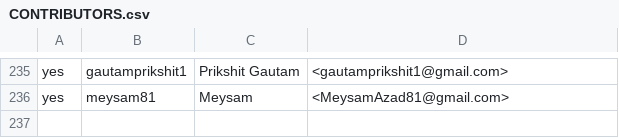
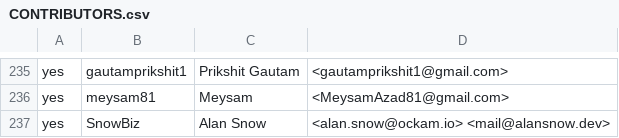
Before and after one commit to outerwear/ockam-contributors, a CSV file: CONTRIBUTORS.csv, drawn as a sheet; only a part is shown, gaps mark what is left out.

Commit message:
chore: Add SnowBiz to CONTRIBUTORS.csv
Why: Adding my GitHub username as a contributor to Ockam Open Source
projects.

```diff
--- a/CONTRIBUTORS.csv
+++ b/CONTRIBUTORS.csv
@@ -236 +236,2 @@ yes,gautamprikshit1,Prikshit Gautam,<gautamprikshit1@gmail.com>
 yes,meysam81,Meysam,<MeysamAzad81@gmail.com>
+yes,SnowBiz,Alan Snow,<alan.snow@ockam.io> <mail@alansnow.dev>
```
